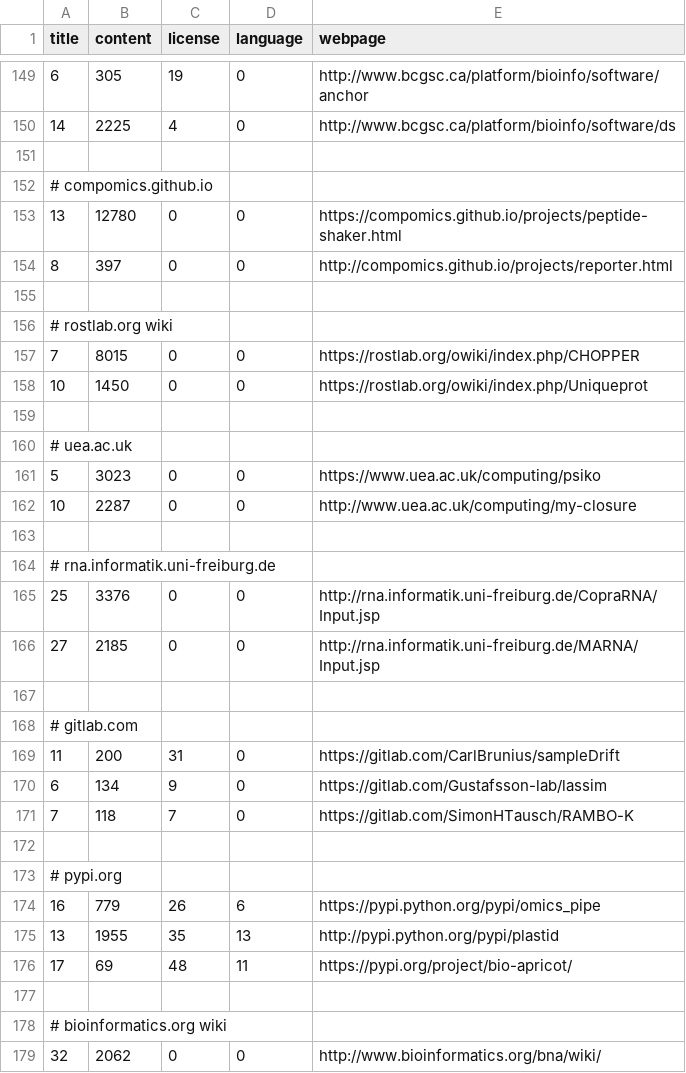
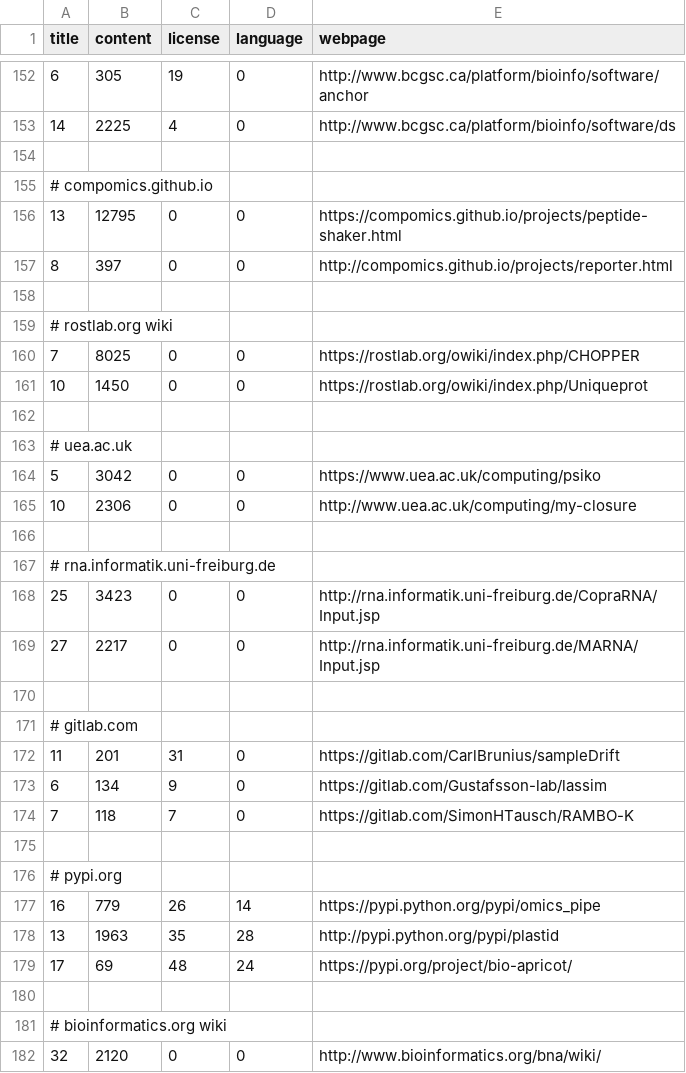
Before and after one commit to edamontology/pubfetcher, a CSV file: core/src/main/resources/scrape/webpages.csv, drawn as a sheet; only a part is shown, gaps mark what is left out; the diff covers the shown part only.

```diff
--- a/core/src/main/resources/scrape/webpages.csv
+++ b/core/src/main/resources/scrape/webpages.csv
@@ -152,3 +155,3 @@ title,content,license,language,webpage
 # compomics.github.io
-13,12780,0,0,https://compomics.github.io/projects/peptide-shaker.html
+13,12795,0,0,https://compomics.github.io/projects/peptide-shaker.html
 8,397,0,0,http://compomics.github.io/projects/reporter.html
@@ -156,3 +159,3 @@ title,content,license,language,webpage
 # rostlab.org wiki
-7,8015,0,0,https://rostlab.org/owiki/index.php/CHOPPER
+7,8025,0,0,https://rostlab.org/owiki/index.php/CHOPPER
 10,1450,0,0,https://rostlab.org/owiki/index.php/Uniqueprot
@@ -160,11 +163,11 @@ title,content,license,language,webpage
 # uea.ac.uk
-5,3023,0,0,https://www.uea.ac.uk/computing/psiko
-10,2287,0,0,http://www.uea.ac.uk/computing/my-closure
+5,3042,0,0,https://www.uea.ac.uk/computing/psiko
+10,2306,0,0,http://www.uea.ac.uk/computing/my-closure
 
 # rna.informatik.uni-freiburg.de
-25,3376,0,0,http://rna.informatik.uni-freiburg.de/CopraRNA/Input.jsp
-27,2185,0,0,http://rna.informatik.uni-freiburg.de/MARNA/Input.jsp
+25,3423,0,0,http://rna.informatik.uni-freiburg.de/CopraRNA/Input.jsp
+27,2217,0,0,http://rna.informatik.uni-freiburg.de/MARNA/Input.jsp
 
 # gitlab.com
-11,200,31,0,https://gitlab.com/CarlBrunius/sampleDrift
+11,201,31,0,https://gitlab.com/CarlBrunius/sampleDrift
 6,134,9,0,https://gitlab.com/Gustafsson-lab/lassim
@@ -173,7 +176,7 @@ title,content,license,language,webpage
 # pypi.org
-16,779,26,6,https://pypi.python.org/pypi/omics_pipe
-13,1955,35,13,http://pypi.python.org/pypi/plastid
-17,69,48,11,https://pypi.org/project/bio-apricot/
+16,779,26,14,https://pypi.python.org/pypi/omics_pipe
+13,1963,35,28,http://pypi.python.org/pypi/plastid
+17,69,48,24,https://pypi.org/project/bio-apricot/
 
 # bioinformatics.org wiki
-32,2062,0,0,http://www.bioinformatics.org/bna/wiki/
+32,2120,0,0,http://www.bioinformatics.org/bna/wiki/
```
Also changed, not shown: 4 added rows, 1 removed row and 54 edited cells elsewhere in this file, 9 other files.
